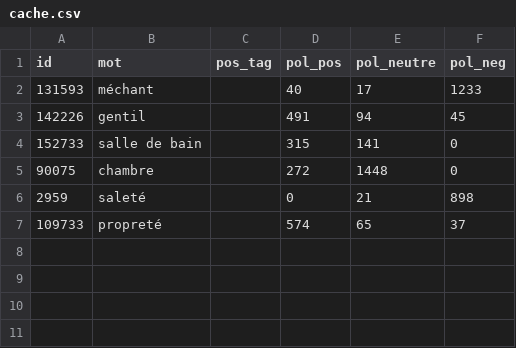
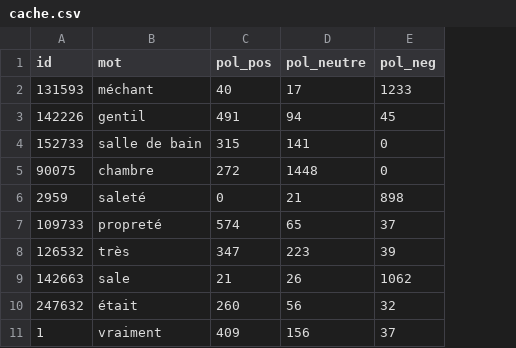
Before and after one commit to BastienCarbonnier/WebService_TALN, a CSV file: cache/cache.csv, drawn as a sheet; removed rows and columns are numbered as before the commit, all else as after; the diff names each change by its address in the sheet, - before the commit and + after, or states it on an @@ line.

```diff
--- a/cache/cache.csv
+++ b/cache/cache.csv
-column C (pos_tag), empty
+row 8: 126532 | très | 347 | 223 | 39
+row 9: 142663 | sale | 21 | 26 | 1062
+row 10: 247632 | était | 260 | 56 | 32
+row 11: 1 | vraiment | 409 | 156 | 37
```
Also changed, not shown: 5 other files.
